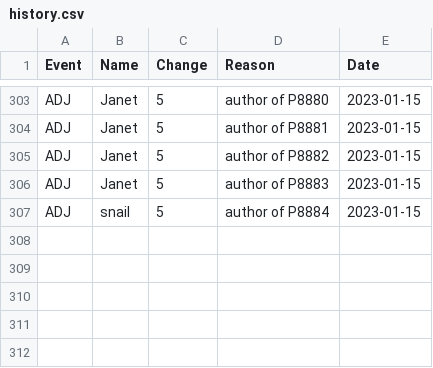
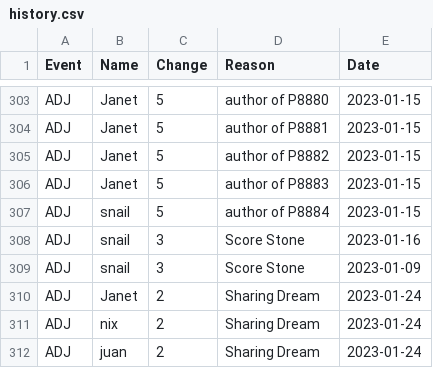
Before and after one commit to AgoraNomic/Herald, a CSV file: weekly/history.csv, drawn as a sheet; only a part is shown, gaps mark what is left out; the diff names each change by its address in the sheet, - before the commit and + after, or states it on an @@ line.

```diff
--- a/weekly/history.csv
+++ b/weekly/history.csv
+row 308: ADJ | snail | 3 | Score Stone | 2023-01-16
+row 309: ADJ | snail | 3 | Score Stone | 2023-01-09
+row 310: ADJ | Janet | 2 | Sharing Dream | 2023-01-24
+row 311: ADJ | nix | 2 | Sharing Dream | 2023-01-24
+row 312: ADJ | juan | 2 | Sharing Dream | 2023-01-24
```
Also changed, not shown: 4 other files.
